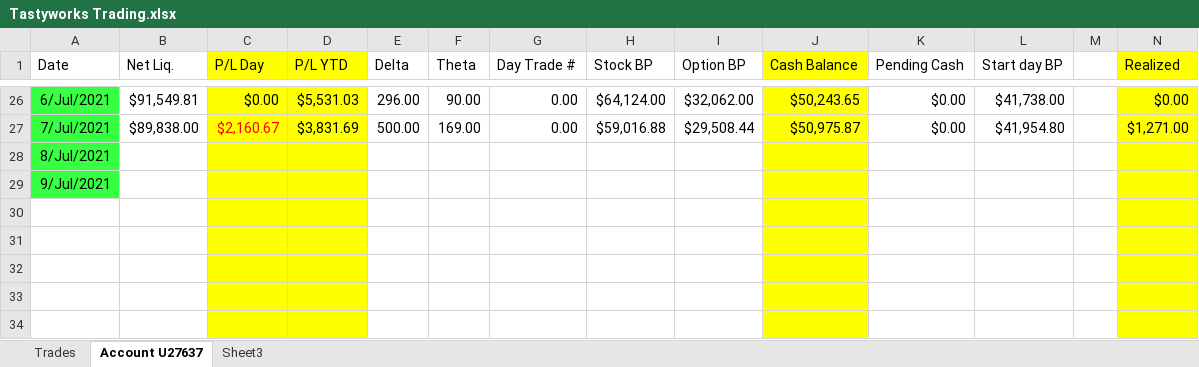
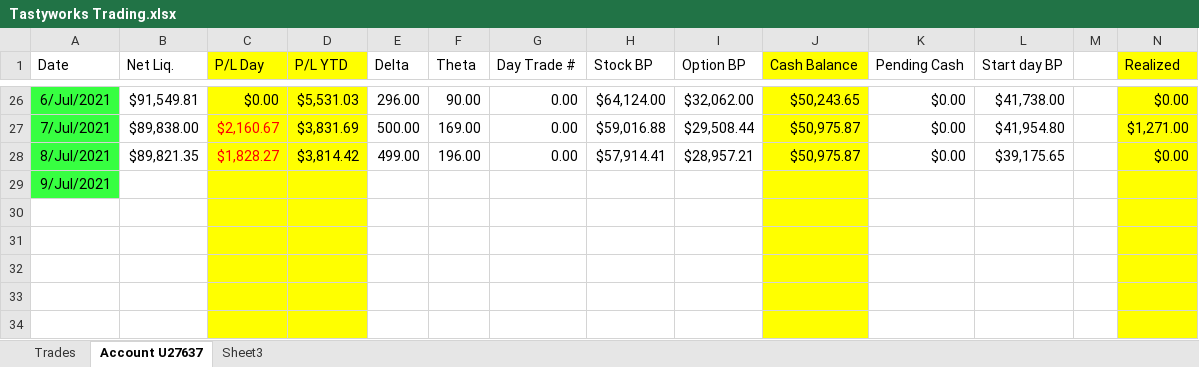
Before and after one commit to AndreasKodyat/2021, an Excel workbook: Tastyworks Trading.xlsx, sheet Account U27637, drawn as a sheet; only a part is shown, gaps mark what is left out; values as stored, in another font and other column widths than the file's, no borders; the diff names each change by its address in the sheet, - before the commit and + after, or states it on an @@ line.

```diff
--- a/Tastyworks Trading.xlsx (sheet Account U27637)
+++ b/Tastyworks Trading.xlsx (sheet Account U27637)
-B28 (Net Liq.): (empty)
+B28 (Net Liq.): $89,821.35
-C28 (P/L Day): (empty)
+C28 (P/L Day): $1,828.27
-D28 (P/L YTD): (empty)
+D28 (P/L YTD): $3,814.42
-E28 (Delta): (empty)
+E28 (Delta): 499.00
-F28 (Theta): (empty)
+F28 (Theta): 196.00
-G28 (Day Trade #): (empty)
+G28 (Day Trade #): 0.00
-H28 (Stock BP): (empty)
+H28 (Stock BP): $57,914.41
-I28 (Option BP): (empty)
+I28 (Option BP): $28,957.21
-J28 (Cash Balance): (empty)
+J28 (Cash Balance): $50,975.87
-K28 (Pending Cash): (empty)
+K28 (Pending Cash): $0.00
-L28 (Start day BP): (empty)
+L28 (Start day BP): $39,175.65
-N28 (Realized): (empty)
+N28 (Realized): $0.00
```
Also changed, not shown: petty-cashBook-2021.xlsx, 2 other files.
